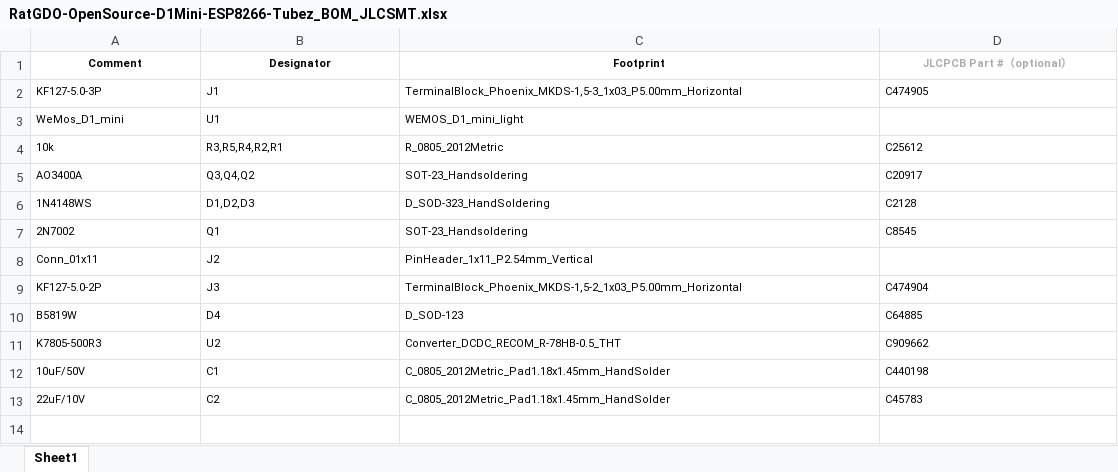
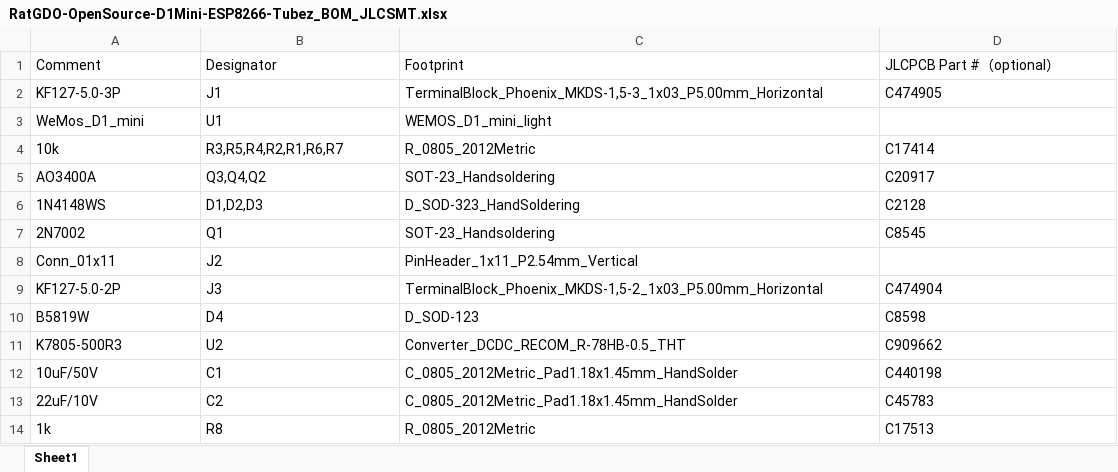
Before and after one commit to thayerfox/rat-ratgdo, an Excel workbook: kicad_files/D1 Mini - ESP8266 - Tubez/BOM/RatGDO-OpenSource-D1Mini-ESP8266-Tubez_BOM_JLCSMT.xlsx, sheet Sheet1, drawn as a sheet; values as stored, in another font and other column widths than the file's, no borders; the diff names each change by its address in the sheet, - before the commit and + after, or states it on an @@ line.

```diff
--- a/kicad_files/D1 Mini - ESP8266 - Tubez/BOM/RatGDO-OpenSource-D1Mini-ESP8266-Tubez_BOM_JLCSMT.xlsx (sheet Sheet1)
+++ b/kicad_files/D1 Mini - ESP8266 - Tubez/BOM/RatGDO-OpenSource-D1Mini-ESP8266-Tubez_BOM_JLCSMT.xlsx (sheet Sheet1)
@@ A1:D2 text size: larger @@
@@ A1:D1 bold: on → off, alignment: center → left @@
-D1 text colour: #AFABAB
+D1 text colour: black
@@ A3:C3 text size: larger @@
@@ A4:D7 text size: larger @@
-B4: R3,R5,R4,R2,R1
+B4: R3,R5,R4,R2,R1,R6,R7
-D4: C25612
+D4: C17414
@@ A8:C8 text size: larger @@
@@ A9:D13 text size: larger @@
-D10: C64885
+D10: C8598
+row 14: 1k | R8 | R_0805_2012Metric | C17513
```
Also changed, not shown: 17 other files.
